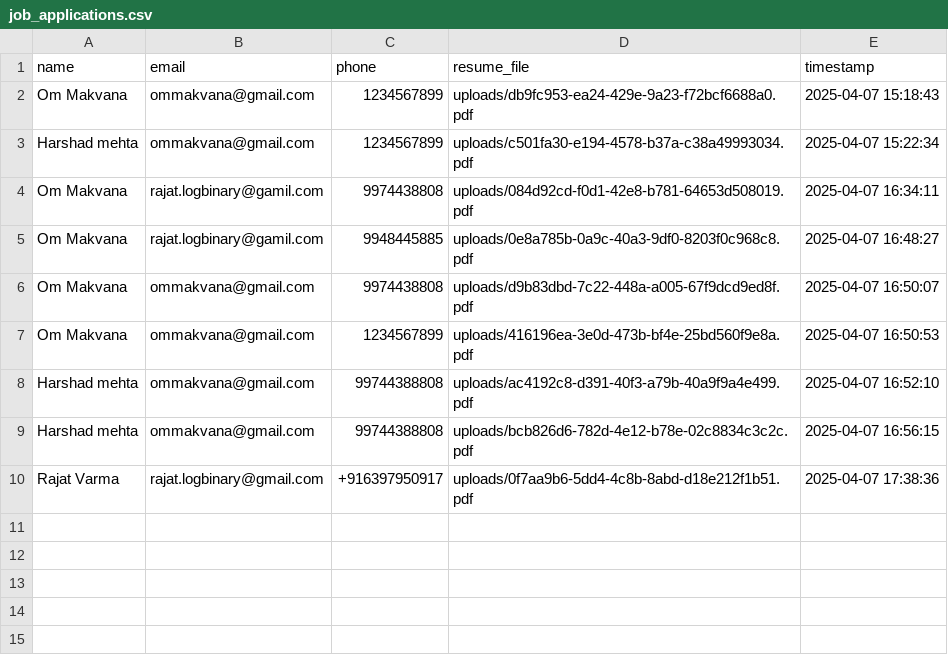
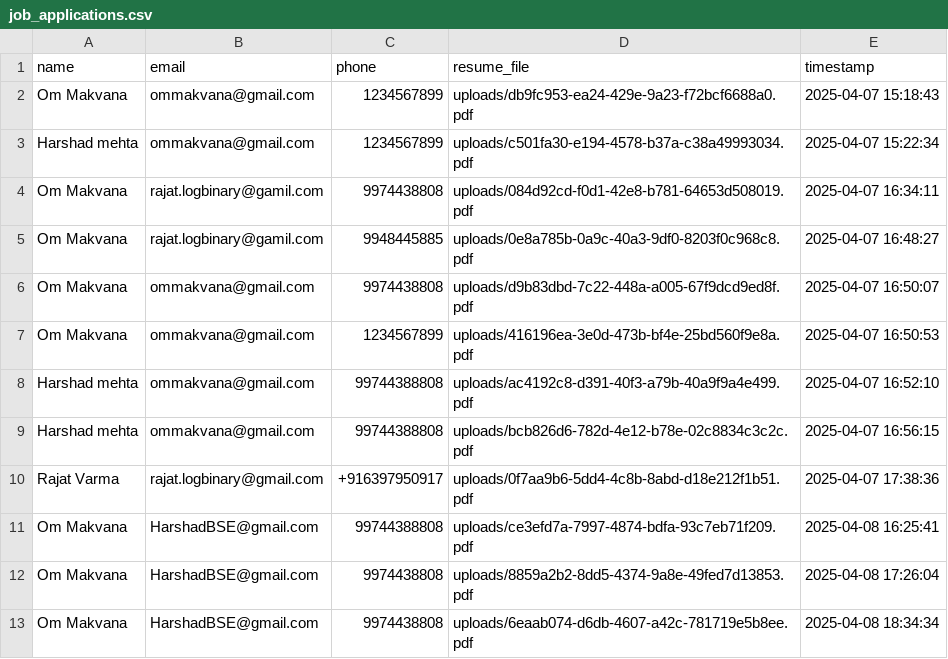
Before and after one commit to ommakvana/Resume_parsering, a CSV file: job_applications.csv, drawn as a sheet; the diff names each change by its address in the sheet, - before the commit and + after, or states it on an @@ line.

```diff
--- a/job_applications.csv
+++ b/job_applications.csv
+row 11: Om Makvana | HarshadBSE@gmail.com | 99744388808 | uploads/ce3efd7a-7997-4874-bdfa-93c7eb71f209.pdf | 2025-04-08 16:25:41
+row 12: Om Makvana | HarshadBSE@gmail.com | 9974438808 | uploads/8859a2b2-8dd5-4374-9a8e-49fed7d13853.pdf | 2025-04-08 17:26:04
+row 13: Om Makvana | HarshadBSE@gmail.com | 9974438808 | uploads/6eaab074-d6db-4607-a42c-781719e5b8ee.pdf | 2025-04-08 18:34:34
```
Also changed, not shown: service_inquiries.csv, 7 other files.
